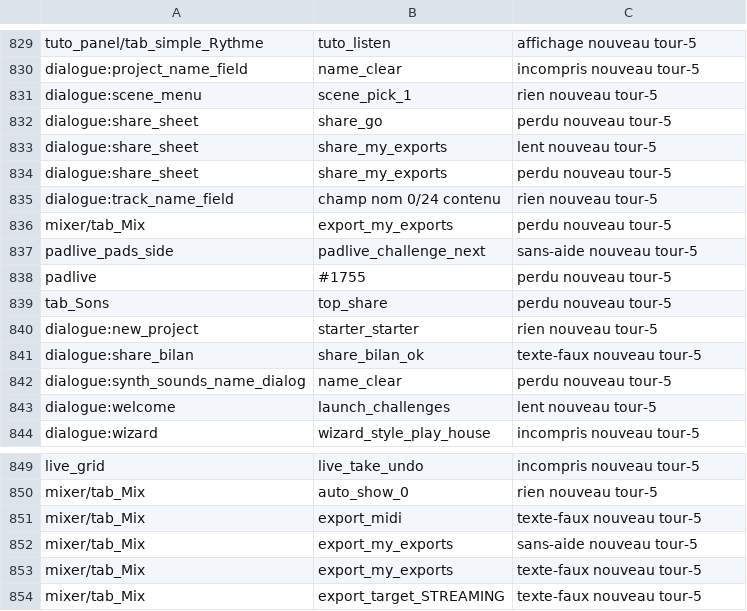
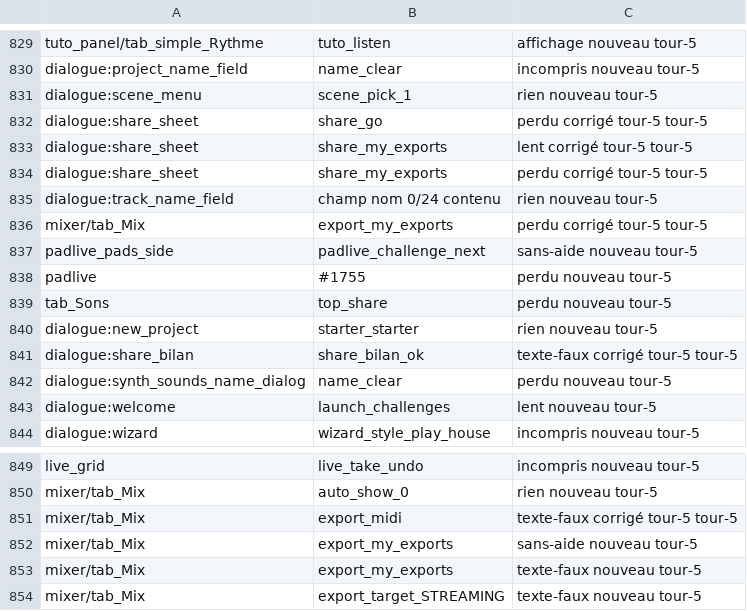
Before and after one commit to benjaminpaquot123-netizen/pocket-studio, a TSV file: docs/audits/ultra/base.tsv, drawn as a sheet; only a part is shown, gaps mark what is left out.

```diff
--- a/docs/audits/ultra/base.tsv
+++ b/docs/audits/ultra/base.tsv
@@ -831,7 +831,7 @@ dialogue:project_name_field|name_clear|incompris	nouveau	tour-5
 dialogue:scene_menu|scene_pick_1|rien	nouveau	tour-5	
-dialogue:share_sheet|share_go|perdu	nouveau	tour-5	
-dialogue:share_sheet|share_my_exports|lent	nouveau	tour-5	
-dialogue:share_sheet|share_my_exports|perdu	nouveau	tour-5	
+dialogue:share_sheet|share_go|perdu	corrigé	tour-5		tour-5
+dialogue:share_sheet|share_my_exports|lent	corrigé	tour-5		tour-5
+dialogue:share_sheet|share_my_exports|perdu	corrigé	tour-5		tour-5
 dialogue:track_name_field|champ nom 0/24 contenu|rien	nouveau	tour-5	
-mixer/tab_Mix|export_my_exports|perdu	nouveau	tour-5	
+mixer/tab_Mix|export_my_exports|perdu	corrigé	tour-5		tour-5
 padlive_pads_side|padlive_challenge_next|sans-aide	nouveau	tour-5	
@@ -840,3 +840,3 @@ tab_Sons|top_share|perdu	nouveau	tour-5
 dialogue:new_project|starter_starter|rien	nouveau	tour-5	
-dialogue:share_bilan|share_bilan_ok|texte-faux	nouveau	tour-5	
+dialogue:share_bilan|share_bilan_ok|texte-faux	corrigé	tour-5		tour-5
 dialogue:synth_sounds_name_dialog|name_clear|perdu	nouveau	tour-5	
@@ -850,3 +850,3 @@ live_grid|live_take_undo|incompris	nouveau	tour-5
 mixer/tab_Mix|auto_show_0|rien	nouveau	tour-5	
-mixer/tab_Mix|export_midi|texte-faux	nouveau	tour-5	
+mixer/tab_Mix|export_midi|texte-faux	corrigé	tour-5		tour-5
 mixer/tab_Mix|export_my_exports|sans-aide	nouveau	tour-5	
```
Also changed, not shown: docs/audits/ultra/verdicts.tsv, 4 other files.
